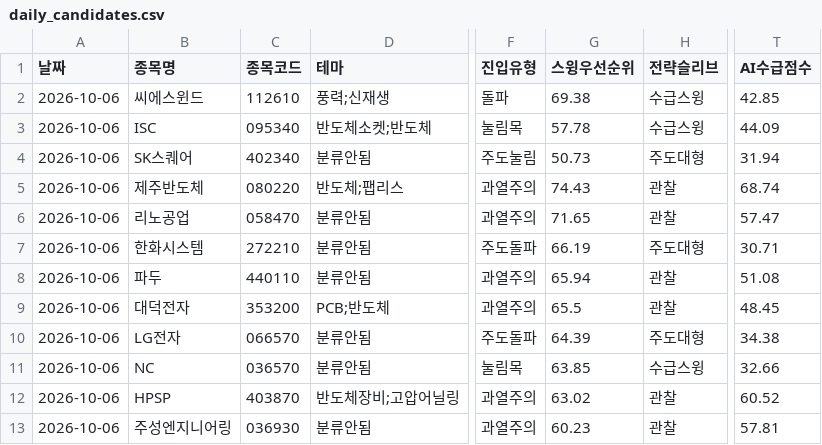
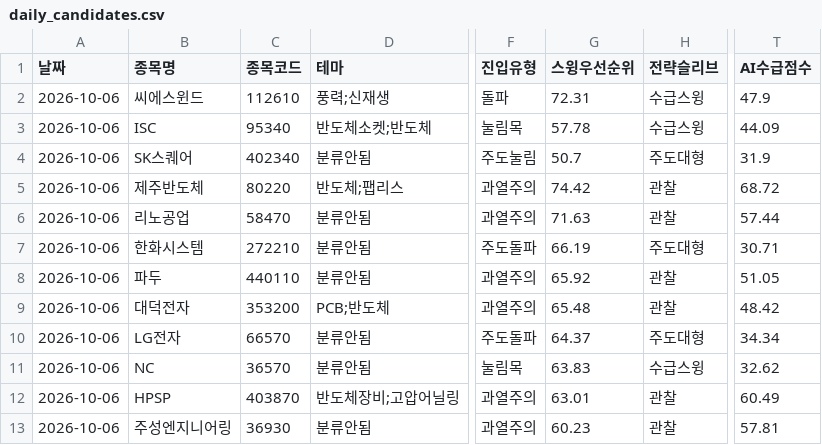
Before and after one commit to songyk544-ctrl/quant-bot, a CSV file: data/daily_candidates.csv, drawn as a sheet; only a part is shown, gaps mark what is left out; the diff names each change by its address in the sheet, - before the commit and + after, or states it on an @@ line.

```diff
--- a/data/daily_candidates.csv
+++ b/data/daily_candidates.csv
-G2 (스윙우선순위): 69.38
+G2 (스윙우선순위): 72.31
-T2 (AI수급점수): 42.85
+T2 (AI수급점수): 47.9
-C3 (종목코드): 095340
+C3 (종목코드): 95340
-G4 (스윙우선순위): 50.73
+G4 (스윙우선순위): 50.7
-T4 (AI수급점수): 31.94
+T4 (AI수급점수): 31.9
-C5 (종목코드): 080220
+C5 (종목코드): 80220
-G5 (스윙우선순위): 74.43
+G5 (스윙우선순위): 74.42
-T5 (AI수급점수): 68.74
+T5 (AI수급점수): 68.72
-C6 (종목코드): 058470
+C6 (종목코드): 58470
-G6 (스윙우선순위): 71.65
+G6 (스윙우선순위): 71.63
-T6 (AI수급점수): 57.47
+T6 (AI수급점수): 57.44
-G8 (스윙우선순위): 65.94
+G8 (스윙우선순위): 65.92
-T8 (AI수급점수): 51.08
+T8 (AI수급점수): 51.05
-G9 (스윙우선순위): 65.5
+G9 (스윙우선순위): 65.48
-T9 (AI수급점수): 48.45
+T9 (AI수급점수): 48.42
-C10 (종목코드): 066570
+C10 (종목코드): 66570
-G10 (스윙우선순위): 64.39
+G10 (스윙우선순위): 64.37
-T10 (AI수급점수): 34.38
+T10 (AI수급점수): 34.34
-C11 (종목코드): 036570
+C11 (종목코드): 36570
-G11 (스윙우선순위): 63.85
+G11 (스윙우선순위): 63.83
-T11 (AI수급점수): 32.66
+T11 (AI수급점수): 32.62
-G12 (스윙우선순위): 63.02
+G12 (스윙우선순위): 63.01
-T12 (AI수급점수): 60.52
+T12 (AI수급점수): 60.49
-C13 (종목코드): 036930
+C13 (종목코드): 36930
```
Also changed, not shown: data/data.csv, data/source_health.csv, 4 other files.
